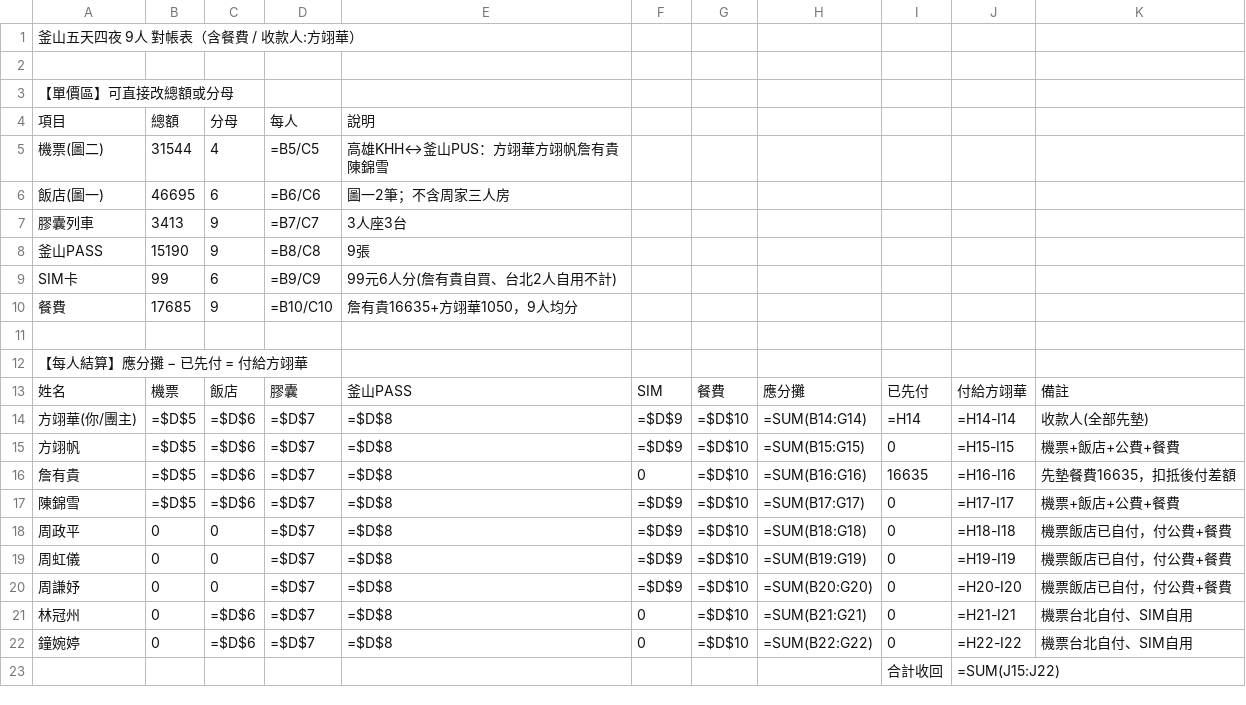
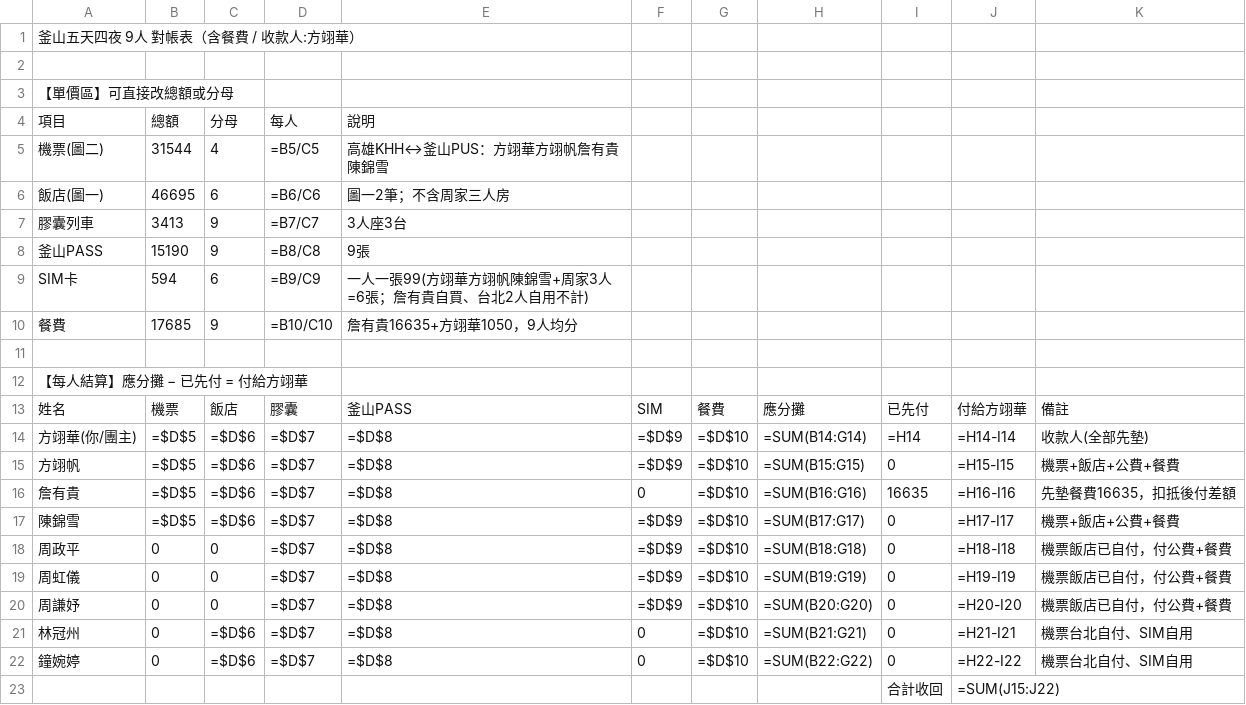
Before and after one commit to RameZedfate/Cyber-Miner-Tycoon, a CSV file: 釜山旅遊/釜山金流表.csv, drawn as a sheet.

```diff
--- a/釜山旅遊/釜山金流表.csv
+++ b/釜山旅遊/釜山金流表.csv
@@ -8,3 +8,3 @@
 釜山PASS,15190,9,=B8/C8,9張,,,,,,
-SIM卡,99,6,=B9/C9,99元6人分(詹有貴自買、台北2人自用不計),,,,,,
+SIM卡,594,6,=B9/C9,一人一張99(方翊華方翊帆陳錦雪+周家3人=6張；詹有貴自買、台北2人自用不計),,,,,,
 餐費,17685,9,=B10/C10,詹有貴16635+方翊華1050，9人均分,,,,,,
```
Also changed, not shown: 3 other files.
